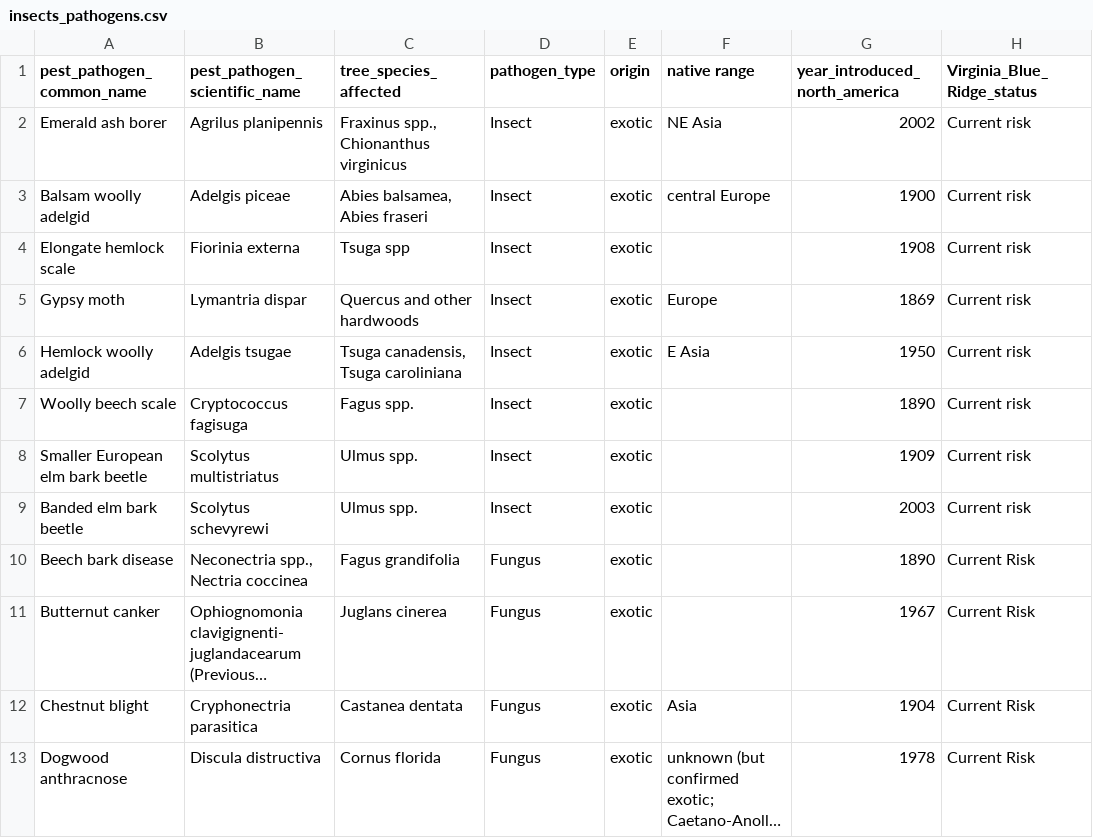
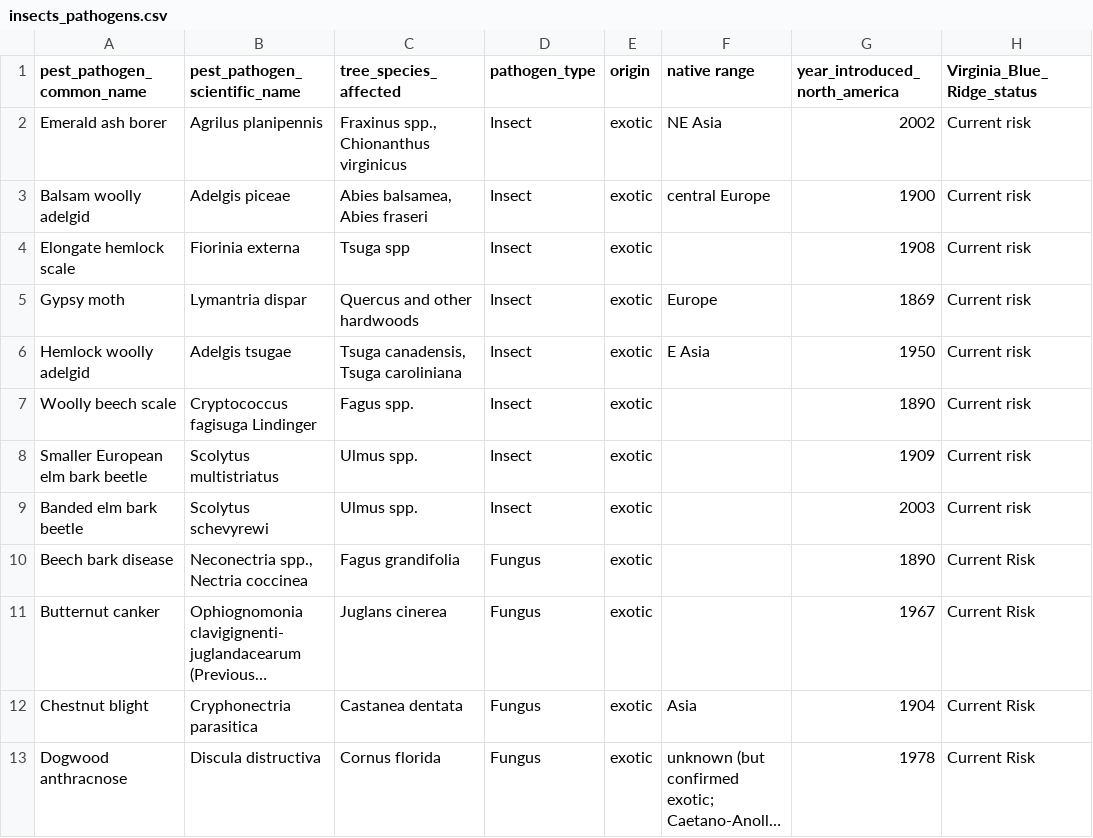
Before and after one commit to SCBI-ForestGEO/SCBI-ForestGEO-Data, a CSV file: species_lists/insects_pathogens/insects_pathogens.csv, drawn as a sheet; only a part is shown; long unchanged cells end in …; the diff names each change by its address in the sheet, - before the commit and + after, or states it on an @@ line.

Commit message:
Update insects_pathogens.csv

```diff
--- a/species_lists/insects_pathogens/insects_pathogens.csv
+++ b/species_lists/insects_pathogens/insects_pathogens.csv
-B7 (pest_pathogen_scientific_name): Cryptococcus fagisuga
+B7 (pest_pathogen_scientific_name): Cryptococcus fagisuga Lindinger
```
